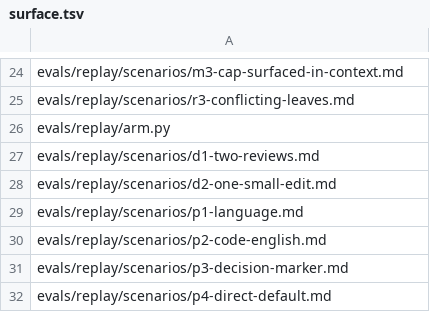
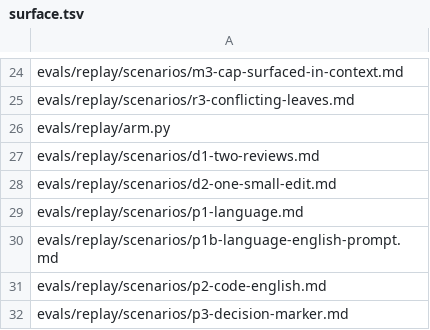
Before and after one commit to Yuhuan183/agent-harness, a TSV file: evals/replay/surface.tsv, drawn as a sheet; only a part is shown, gaps mark what is left out; the shorter side is filled out with more unchanged rows.

```diff
--- a/evals/replay/surface.tsv
+++ b/evals/replay/surface.tsv
@@ -29,2 +29,3 @@ evals/replay/scenarios/d2-one-small-edit.md
 evals/replay/scenarios/p1-language.md
+evals/replay/scenarios/p1b-language-english-prompt.md
 evals/replay/scenarios/p2-code-english.md
```
Also changed, not shown: 24 other files.
